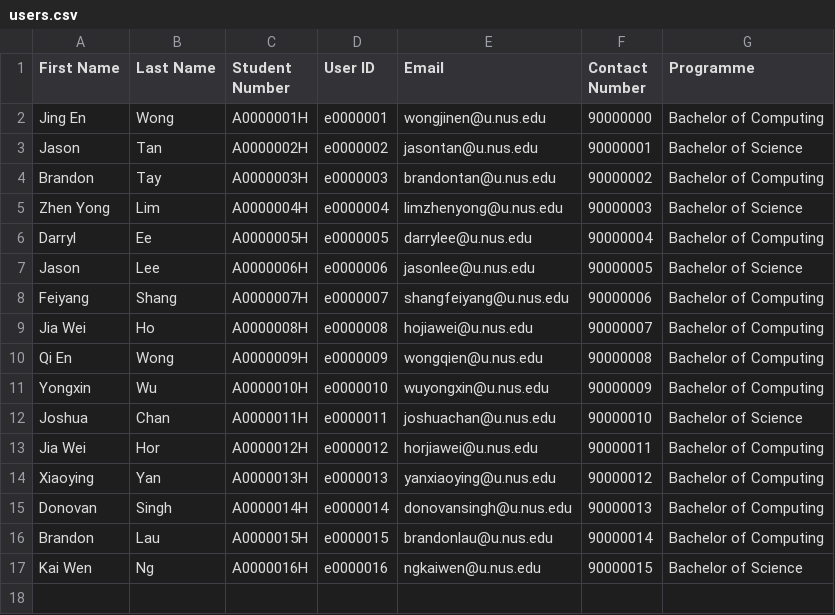
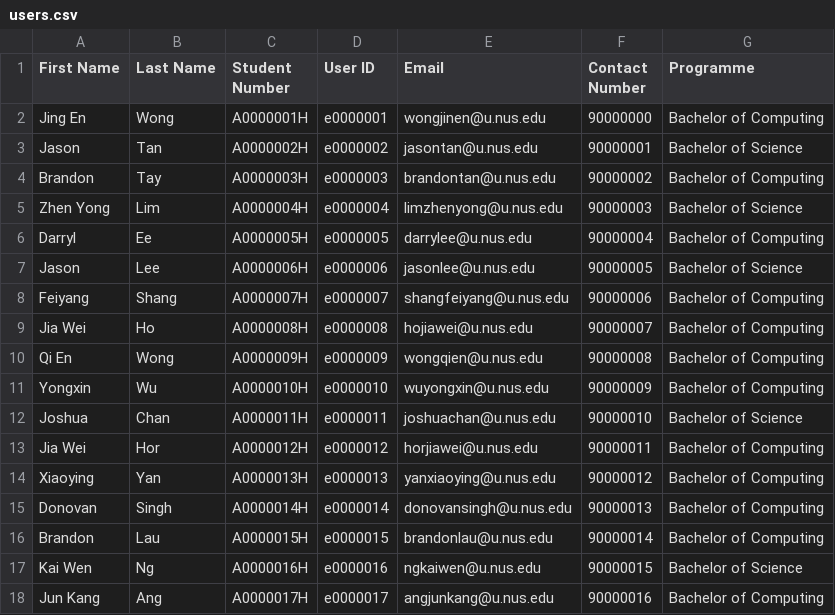
Before and after one commit to Irminrics/orbital-project, a CSV file: utils/users.csv, drawn as a sheet; the diff names each change by its address in the sheet, - before the commit and + after, or states it on an @@ line.

Commit message:
Updated README
- Fixed User CSV to include me :)
- Small creation for user dashboard page

```diff
--- a/utils/users.csv
+++ b/utils/users.csv
+row 18: Jun Kang | Ang | A0000017H | e0000017 | angjunkang@u.nus.edu | 90000016 | Bachelor of Computing
```
Also changed, not shown: 4 other files.
